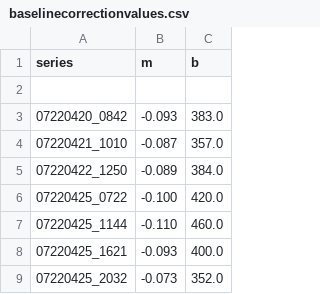
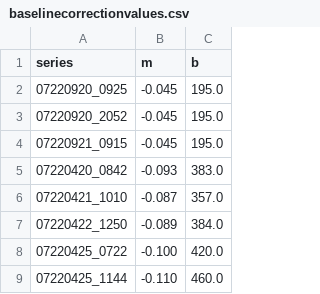
Before and after one commit to villano-lab/R76Analysis, a CSV file: baselinecorrectionvalues.csv, drawn as a sheet; only a part is shown; the shorter side is filled out with more unchanged rows.

Commit message:
Update baselinecorrectionvalues.csv

```diff
--- a/baselinecorrectionvalues.csv
+++ b/baselinecorrectionvalues.csv
@@ -1,3 +1,5 @@
 series,m,b
-
+07220920_0925, -0.045, 195.0
+07220920_2052, -0.045, 195.0
+07220921_0915, -0.045, 195.0
 07220420_0842, -0.093, 383.0
```
